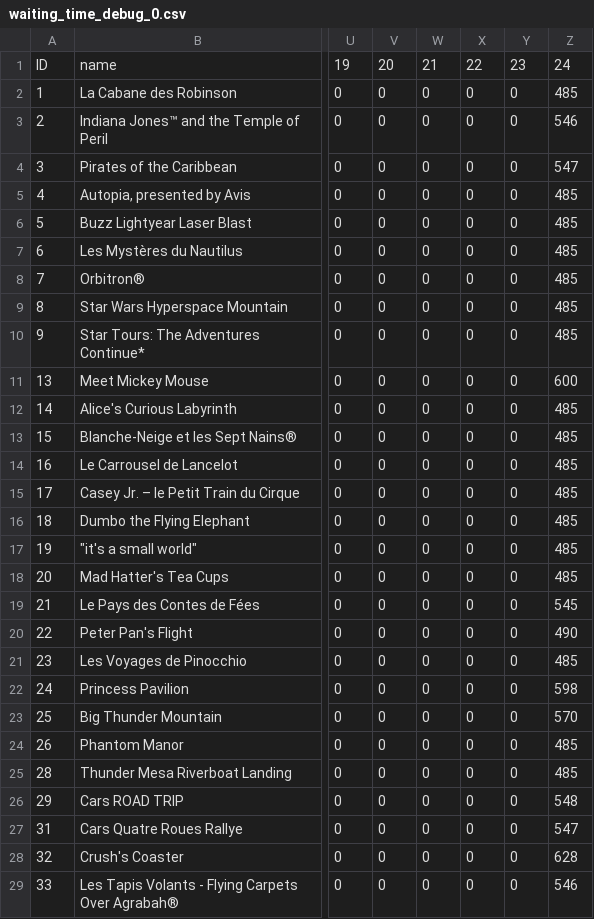
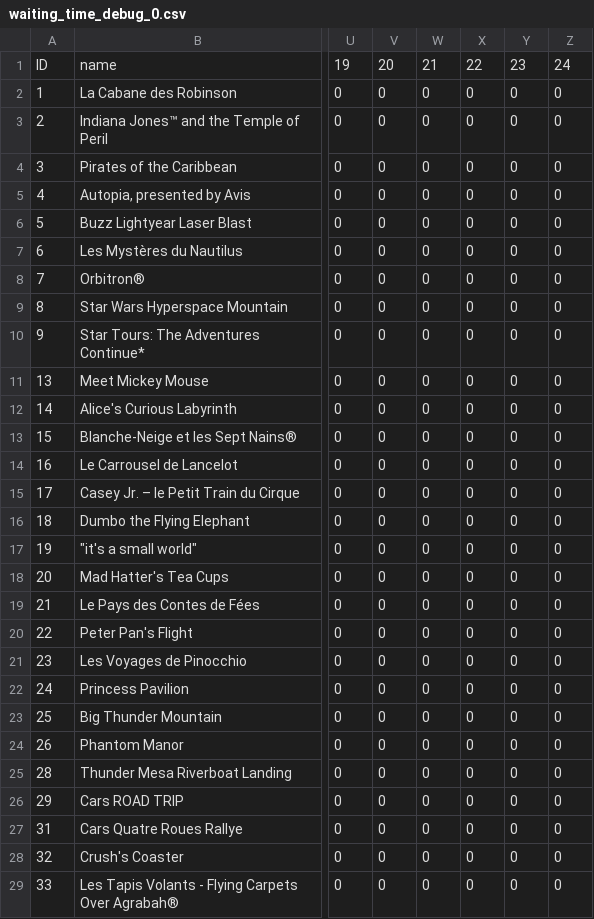
Before and after one commit to Knahte/Disney_PF, a CSV file: data/waiting_time_debug_0.csv, drawn as a sheet; only a part is shown, gaps mark what is left out; the diff covers the shown part only; the diff names each change by its address in the sheet, - before the commit and + after, or states it on an @@ line.

```diff
--- a/data/waiting_time_debug_0.csv
+++ b/data/waiting_time_debug_0.csv
-Z2: 485
+Z2: 0
-Z3: 546
+Z3: 0
-Z4: 547
+Z4: 0
-Z5:Z10: 485
+Z5:Z10: 0
-Z11: 600
+Z11: 0
-Z12:Z18: 485
+Z12:Z18: 0
-Z19: 545
+Z19: 0
-Z20: 490
+Z20: 0
-Z21: 485
+Z21: 0
-Z22: 598
+Z22: 0
-Z23: 570
+Z23: 0
-Z24:Z25: 485
+Z24:Z25: 0
-Z26: 548
+Z26: 0
-Z27: 547
+Z27: 0
-Z28: 628
+Z28: 0
-Z29: 546
+Z29: 0
```
Also changed, not shown: 17 edited cells elsewhere in this file, 32 other files.
